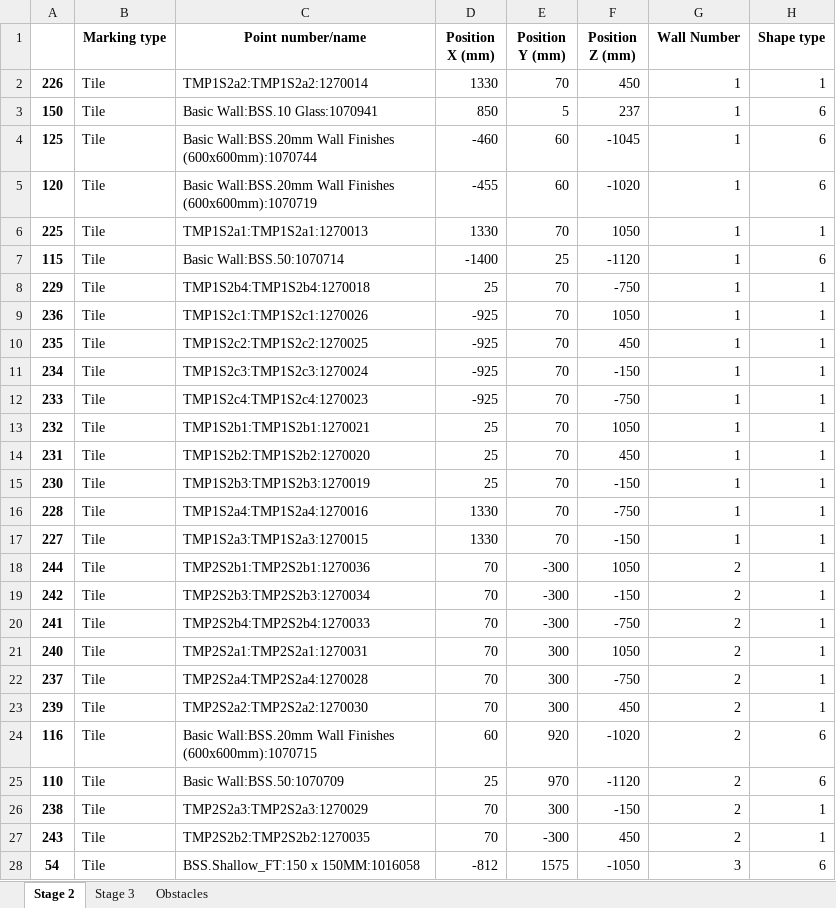
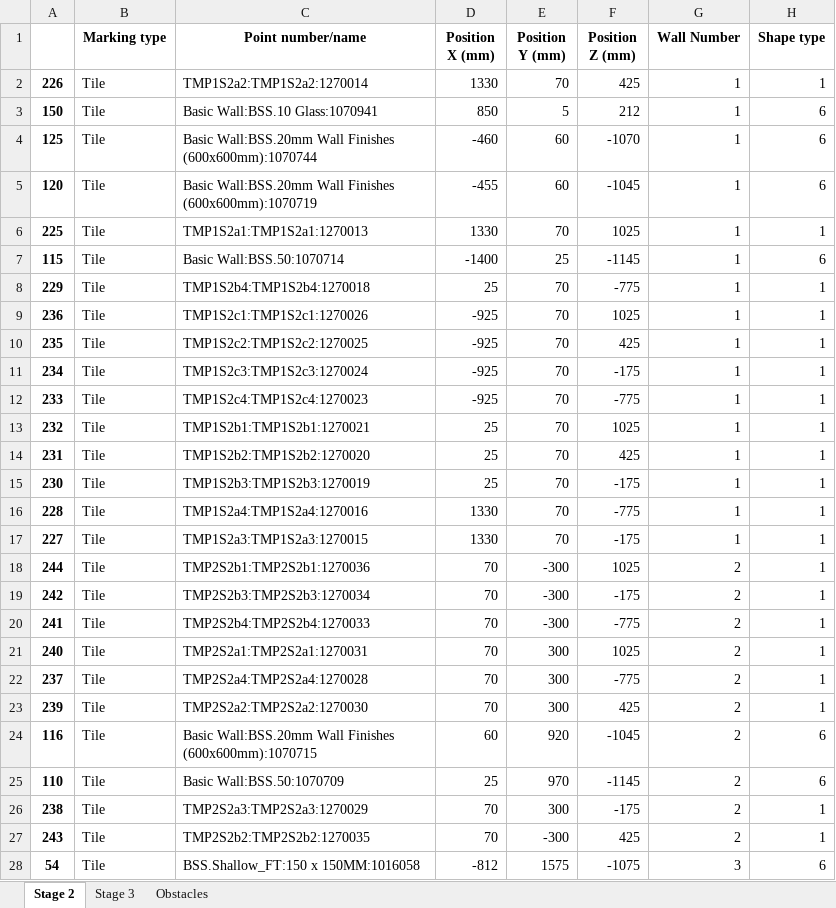
Before and after one commit to mokzhizhuan/GreyForm_UIs, an Excel workbook: Greyform/Python_Application/exporteddatassss(with TMP)(draft).xlsx, sheet Stage 2, drawn as a sheet; only a part is shown; values as stored, in another font and other column widths than the file's, no borders; the diff covers the shown part only; the diff names each change by its address in the sheet, - before the commit and + after, or states it on an @@ line.

```diff
--- a/Greyform/Python_Application/exporteddatassss(with TMP)(draft).xlsx (sheet Stage 2)
+++ b/Greyform/Python_Application/exporteddatassss(with TMP)(draft).xlsx (sheet Stage 2)
-F2 (Position Z (mm)): 450
+F2 (Position Z (mm)): 425
-F3 (Position Z (mm)): 237
+F3 (Position Z (mm)): 212
-F4 (Position Z (mm)): -1045
+F4 (Position Z (mm)): -1070
-F5 (Position Z (mm)): -1020
+F5 (Position Z (mm)): -1045
-F6 (Position Z (mm)): 1050
+F6 (Position Z (mm)): 1025
-F7 (Position Z (mm)): -1120
+F7 (Position Z (mm)): -1145
-F8 (Position Z (mm)): -750
+F8 (Position Z (mm)): -775
-F9 (Position Z (mm)): 1050
+F9 (Position Z (mm)): 1025
-F10 (Position Z (mm)): 450
+F10 (Position Z (mm)): 425
-F11 (Position Z (mm)): -150
+F11 (Position Z (mm)): -175
-F12 (Position Z (mm)): -750
+F12 (Position Z (mm)): -775
-F13 (Position Z (mm)): 1050
+F13 (Position Z (mm)): 1025
-F14 (Position Z (mm)): 450
+F14 (Position Z (mm)): 425
-F15 (Position Z (mm)): -150
+F15 (Position Z (mm)): -175
-F16 (Position Z (mm)): -750
+F16 (Position Z (mm)): -775
-F17 (Position Z (mm)): -150
+F17 (Position Z (mm)): -175
-F18 (Position Z (mm)): 1050
+F18 (Position Z (mm)): 1025
-F19 (Position Z (mm)): -150
+F19 (Position Z (mm)): -175
-F20 (Position Z (mm)): -750
+F20 (Position Z (mm)): -775
-F21 (Position Z (mm)): 1050
+F21 (Position Z (mm)): 1025
-F22 (Position Z (mm)): -750
+F22 (Position Z (mm)): -775
-F23 (Position Z (mm)): 450
+F23 (Position Z (mm)): 425
-F24 (Position Z (mm)): -1020
+F24 (Position Z (mm)): -1045
-F25 (Position Z (mm)): -1120
+F25 (Position Z (mm)): -1145
-F26 (Position Z (mm)): -150
+F26 (Position Z (mm)): -175
-F27 (Position Z (mm)): 450
+F27 (Position Z (mm)): 425
-F28 (Position Z (mm)): -1050
+F28 (Position Z (mm)): -1075
```
Also changed, not shown: 25 edited cells elsewhere in this sheet, sheet Stage 3, Greyform/Python_Application/exporteddatassss(with TMP)(draft)(tetra).xlsx, 4 other files.
